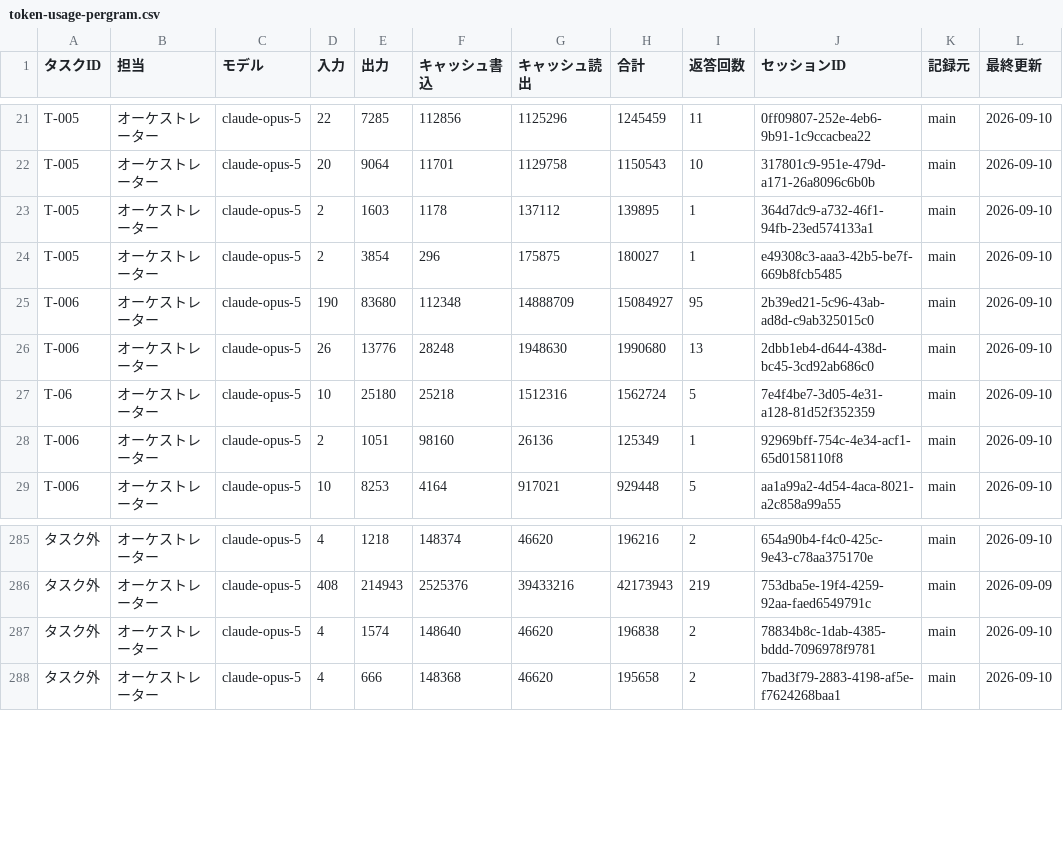
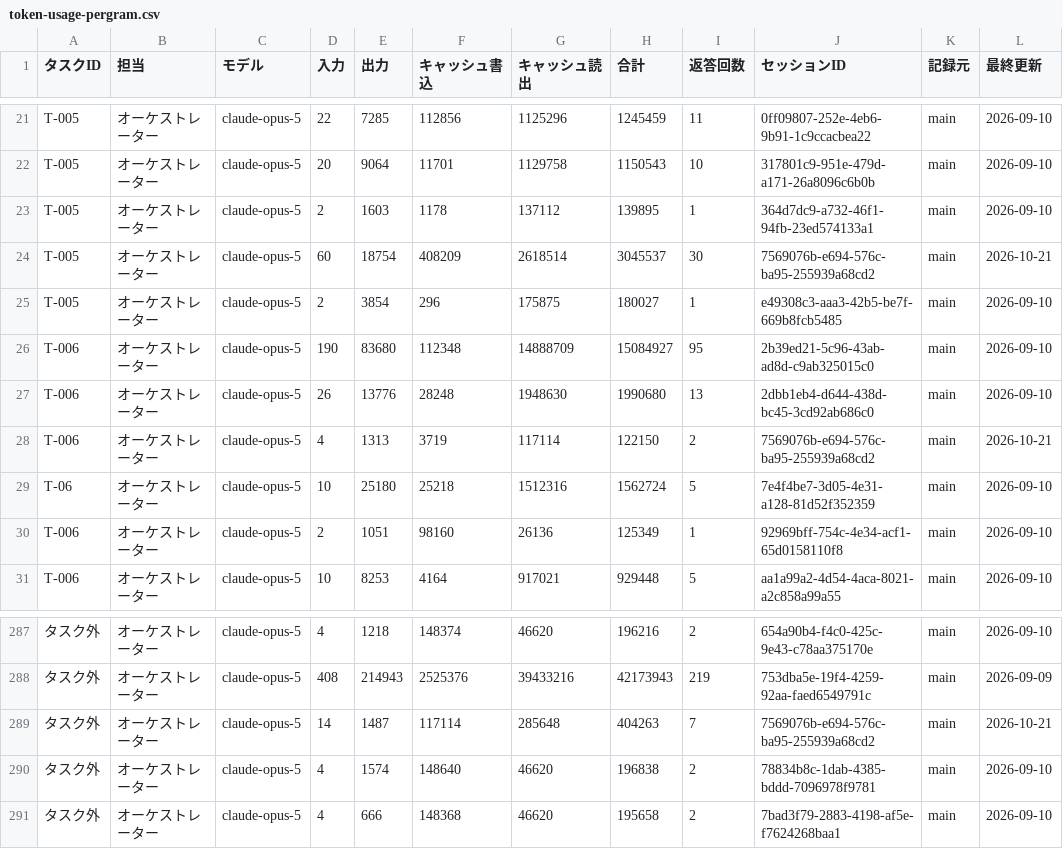
Before and after one commit to umiji/pergram, a CSV file: docs/token-usage-pergram.csv, drawn as a sheet; only a part is shown, gaps mark what is left out; the diff names each change by its address in the sheet, - before the commit and + after, or states it on an @@ line.

```diff
--- a/docs/token-usage-pergram.csv
+++ b/docs/token-usage-pergram.csv
+row 24: T-005 | オーケストレーター | claude-opus-5 | 60 | 18754 | 408209 | 2618514 | 3045537 | 30 | 7569076b-e694-576c-ba95-255939a68cd2 | main | 2026-10-21
+row 28: T-006 | オーケストレーター | claude-opus-5 | 4 | 1313 | 3719 | 117114 | 122150 | 2 | 7569076b-e694-576c-ba95-255939a68cd2 | main | 2026-10-21
+row 289: タスク外 | オーケストレーター | claude-opus-5 | 14 | 1487 | 117114 | 285648 | 404263 | 7 | 7569076b-e694-576c-ba95-255939a68cd2 | main | 2026-10-21
```
Also changed, not shown: 1 other file.
